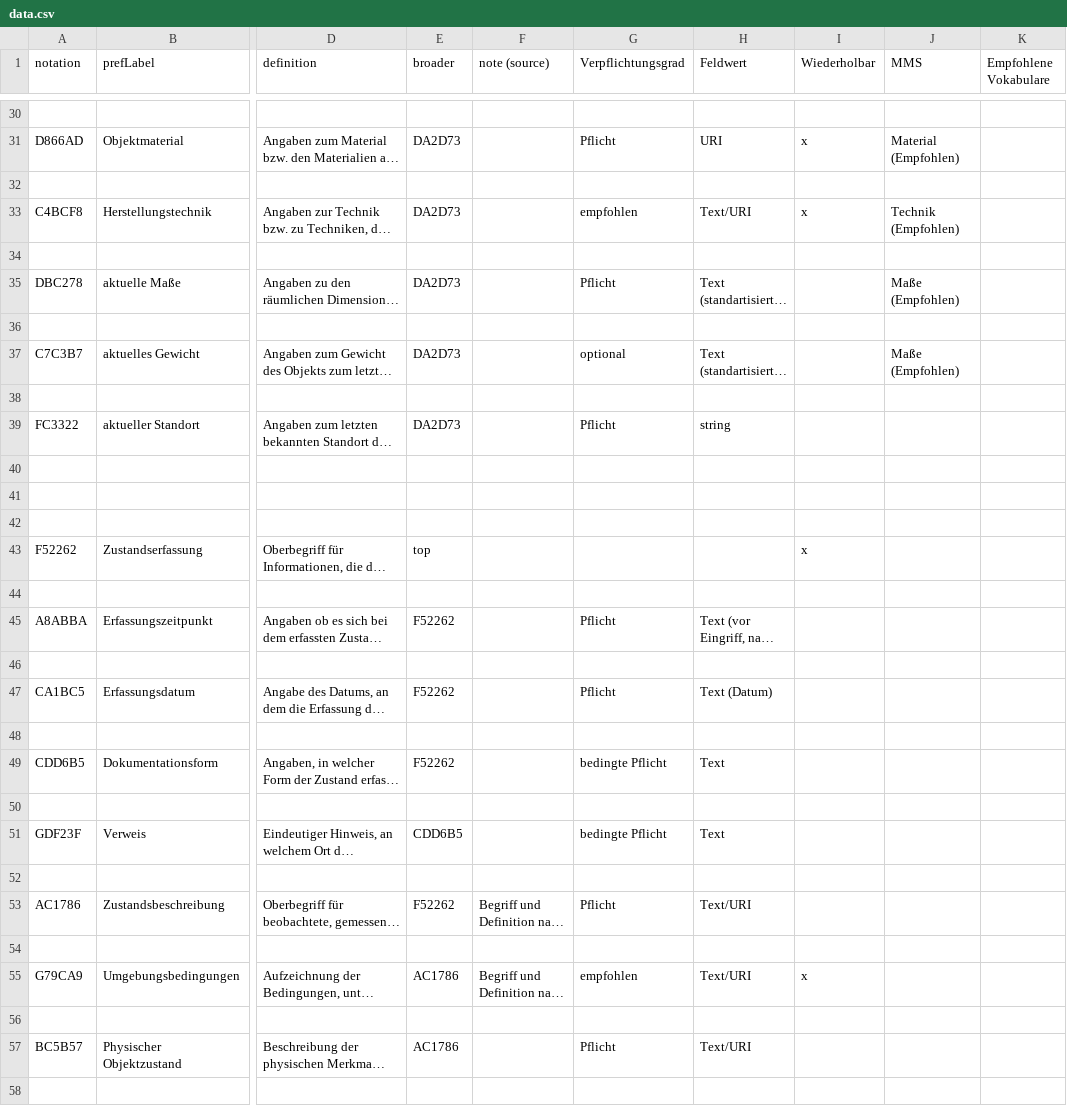
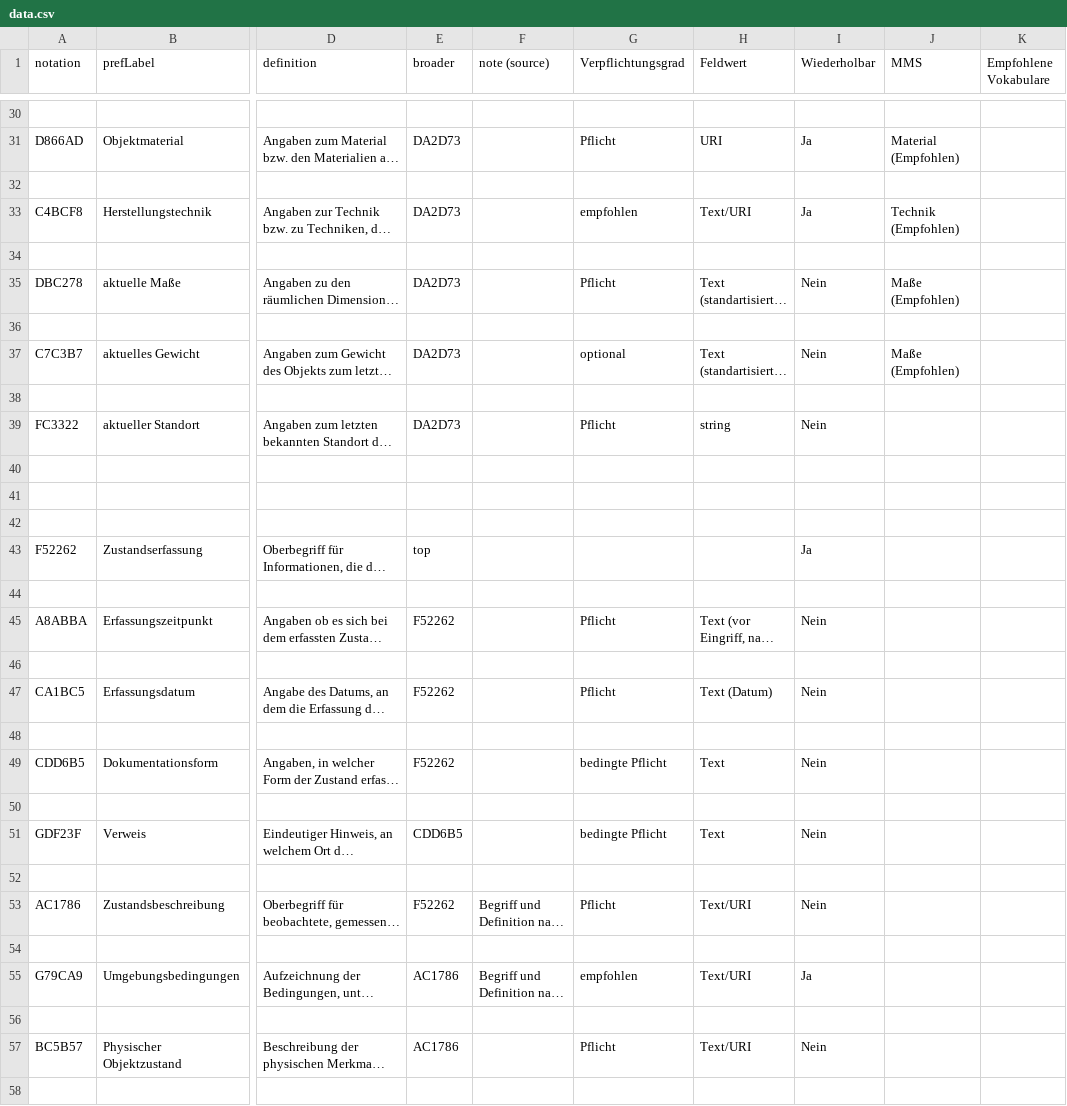
Before and after one commit to LasseMempel/Restaurierungsdaten, a CSV file: data.csv, drawn as a sheet; only a part is shown, gaps mark what is left out; long unchanged cells end in …; the diff covers the shown part only; the diff names each change by its address in the sheet, - before the commit and + after, or states it on an @@ line.

```diff
--- a/data.csv
+++ b/data.csv
-I31 (Wiederholbar): x
+I31 (Wiederholbar): Ja
-I33 (Wiederholbar): x
+I33 (Wiederholbar): Ja
-I35 (Wiederholbar): (empty)
+I35 (Wiederholbar): Nein
-I37 (Wiederholbar): (empty)
+I37 (Wiederholbar): Nein
-I39 (Wiederholbar): (empty)
+I39 (Wiederholbar): Nein
-I43 (Wiederholbar): x
+I43 (Wiederholbar): Ja
-I45 (Wiederholbar): (empty)
+I45 (Wiederholbar): Nein
-I47 (Wiederholbar): (empty)
+I47 (Wiederholbar): Nein
-I49 (Wiederholbar): (empty)
+I49 (Wiederholbar): Nein
-I51 (Wiederholbar): (empty)
+I51 (Wiederholbar): Nein
-I53 (Wiederholbar): (empty)
+I53 (Wiederholbar): Nein
-I55 (Wiederholbar): x
+I55 (Wiederholbar): Ja
-I57 (Wiederholbar): (empty)
+I57 (Wiederholbar): Nein
```
Also changed, not shown: 86 edited cells elsewhere in this file, polishedData.csv, sortedData.csv, 1 other file.
